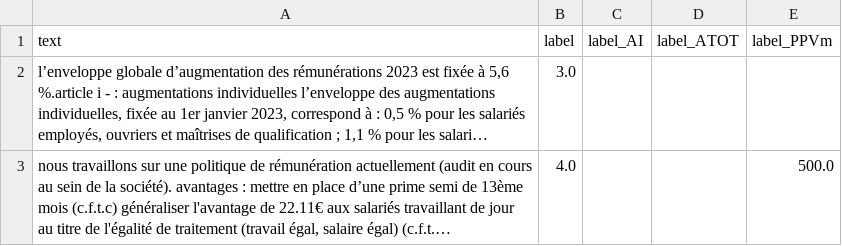
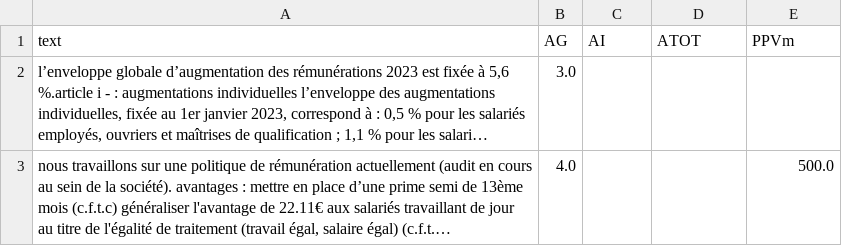
Before and after one commit to JonathanGarson/spacy_NER_2023, a CSV file: data/processed/final_dataset.csv, drawn as a sheet; only a part is shown; long unchanged cells end in …; the diff names each change by its address in the sheet, - before the commit and + after, or states it on an @@ line.

```diff
--- a/data/processed/final_dataset.csv
+++ b/data/processed/final_dataset.csv
-B1: label
+B1: AG
-C1: label_AI
+C1: AI
-D1: label_ATOT
+D1: ATOT
-E1: label_PPVm
+E1: PPVm
```
Also changed, not shown: data/intermediate/AG_dataset.csv, data/intermediate/predicted_labelled_AG.csv, 15 other files.
